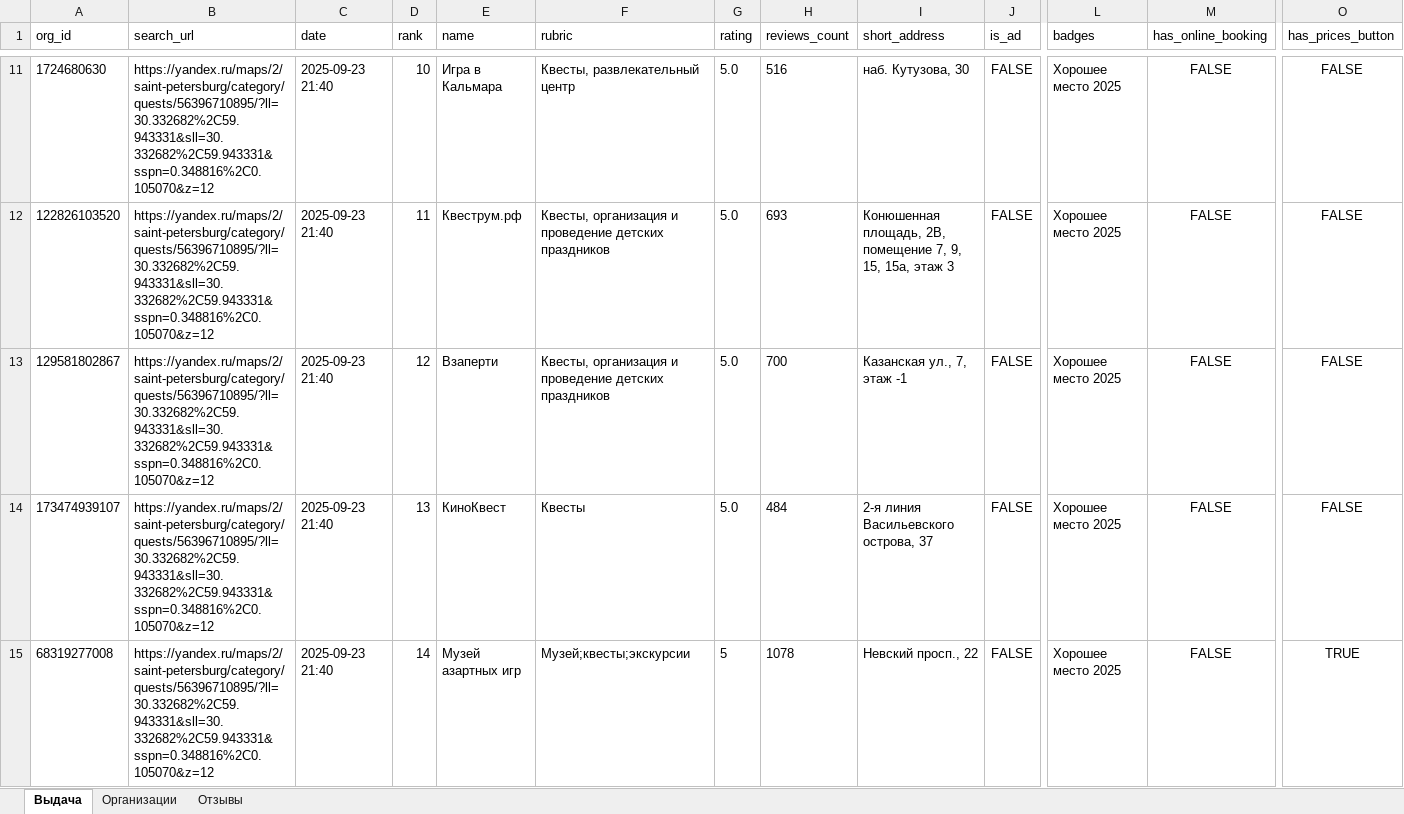
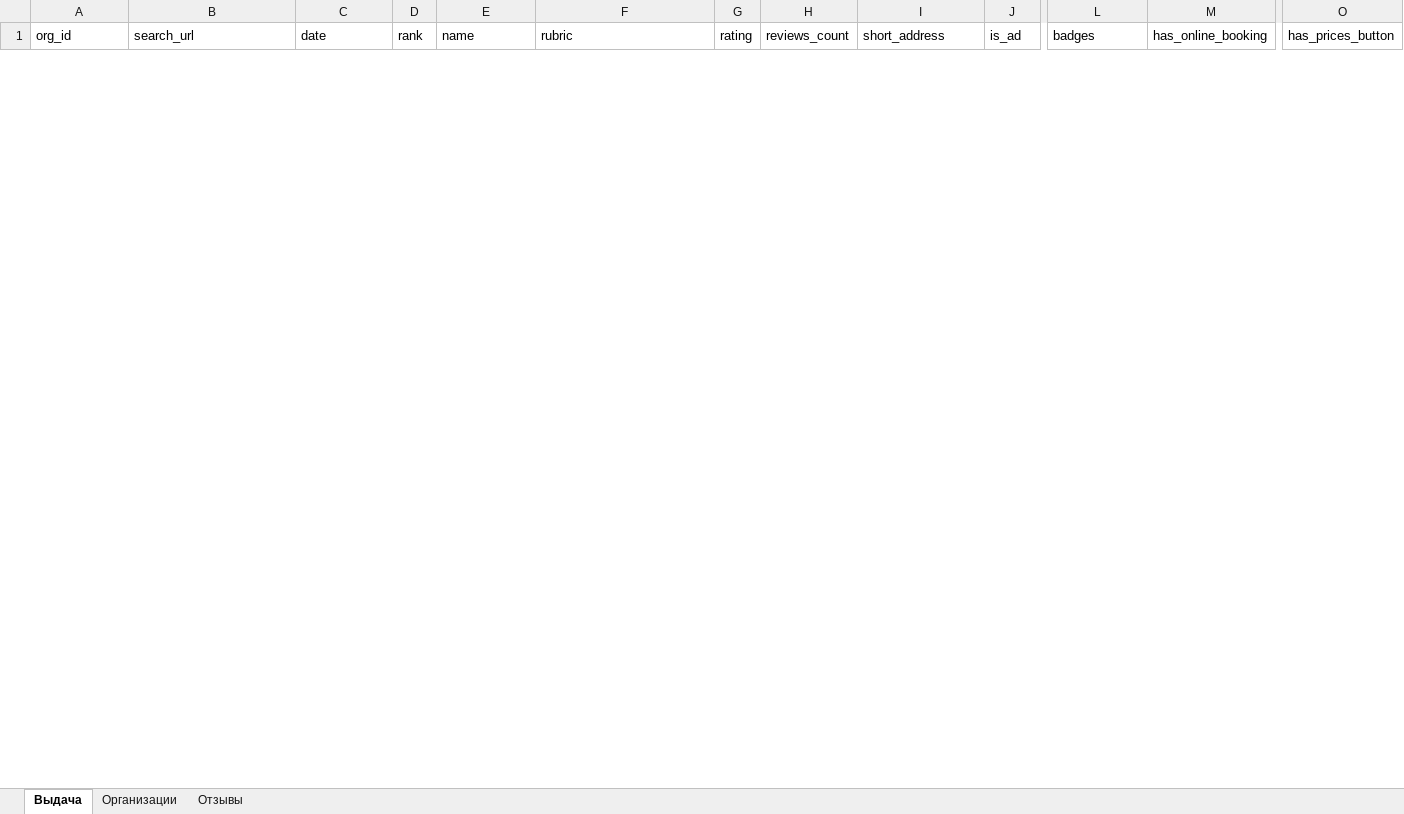
Before and after one commit to maket12/YMapsParser, an Excel workbook: files/output.xlsx, sheet Выдача, drawn as a sheet; only a part is shown, gaps mark what is left out; values as stored, in another font and other column widths than the file's, no borders; removed rows and columns are numbered as before the commit, all else as after; rows hold the shown columns only; the diff covers the shown part only; the diff names each change by its address in the sheet, - before the commit and + after, or states it on an @@ line.

```diff
--- a/files/output.xlsx (sheet Выдача)
+++ b/files/output.xlsx (sheet Выдача)
-row 11: 1724680630 | https://yandex.ru/maps/2/saint-petersburg/category/quests/56396710895/?ll=30.332682%2C59.943331&sll=30.332682%2C59.943331&sspn=0.348816%2C0.105070&z=12 | 2025-09-23 21:40 | 10 | Игра в Кальмара | Квесты, развлекательный центр | 5.0 | 516 | наб. Кутузова, 30 | FALSE | Хорошее место 2025 | FALSE | FALSE
-row 12: 122826103520 | https://yandex.ru/maps/2/saint-petersburg/category/quests/56396710895/?ll=30.332682%2C59.943331&sll=30.332682%2C59.943331&sspn=0.348816%2C0.105070&z=12 | 2025-09-23 21:40 | 11 | Квеструм.рф | Квесты, организация и проведение детских праздников | 5.0 | 693 | Конюшенная площадь, 2В, помещение 7, 9, 15, 15а, этаж 3 | FALSE | Хорошее место 2025 | FALSE | FALSE
-row 13: 129581802867 | https://yandex.ru/maps/2/saint-petersburg/category/quests/56396710895/?ll=30.332682%2C59.943331&sll=30.332682%2C59.943331&sspn=0.348816%2C0.105070&z=12 | 2025-09-23 21:40 | 12 | Взаперти | Квесты, организация и проведение детских праздников | 5.0 | 700 | Казанская ул., 7, этаж -1 | FALSE | Хорошее место 2025 | FALSE | FALSE
-row 14: 173474939107 | https://yandex.ru/maps/2/saint-petersburg/category/quests/56396710895/?ll=30.332682%2C59.943331&sll=30.332682%2C59.943331&sspn=0.348816%2C0.105070&z=12 | 2025-09-23 21:40 | 13 | КиноКвест | Квесты | 5.0 | 484 | 2-я линия Васильевского острова, 37 | FALSE | Хорошее место 2025 | FALSE | FALSE
-row 15: 68319277008 | https://yandex.ru/maps/2/saint-petersburg/category/quests/56396710895/?ll=30.332682%2C59.943331&sll=30.332682%2C59.943331&sspn=0.348816%2C0.105070&z=12 | 2025-09-23 21:40 | 14 | Музей азартных игр | Музей;квесты;экскурсии | 5 | 1078 | Невский просп., 22 | FALSE | Хорошее место 2025 | FALSE | TRUE
```
Also changed, not shown: 50 added rows and 20 removed rows elsewhere in this sheet, sheet Отзывы, sheet Организации, 2 other files.
